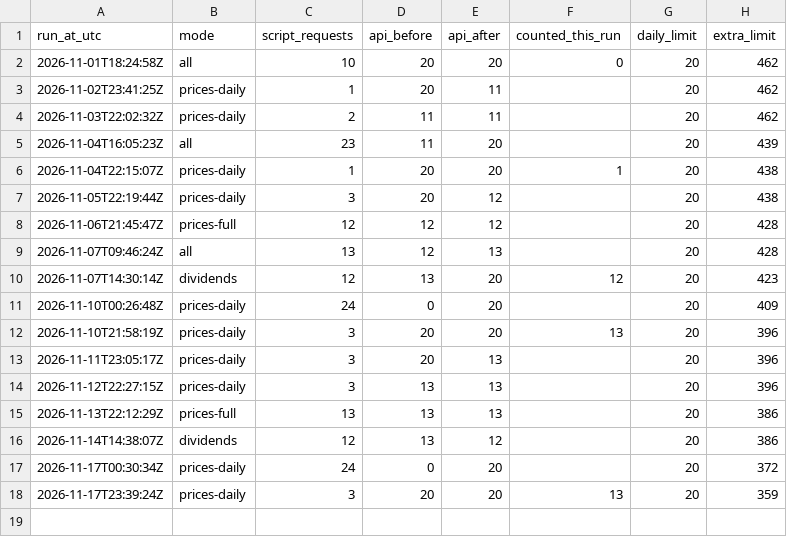
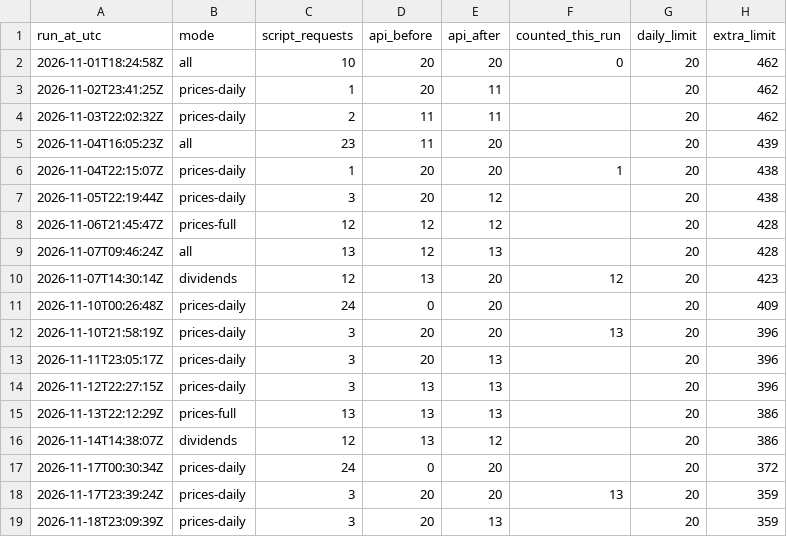
Before and after one commit to havardberget/papirportefolje-data, a CSV file: data/usage.csv, drawn as a sheet.

```diff
--- a/data/usage.csv
+++ b/data/usage.csv
@@ -18 +18,2 @@ run_at_utc,mode,script_requests,api_before,api_after,counted_this_run,daily_limi
 2026-11-17T23:39:24Z,prices-daily,3,20,20,13,20,359
+2026-11-18T23:09:39Z,prices-daily,3,20,13,,20,359
```
Also changed, not shown: data/prices.csv, 1 other file.
